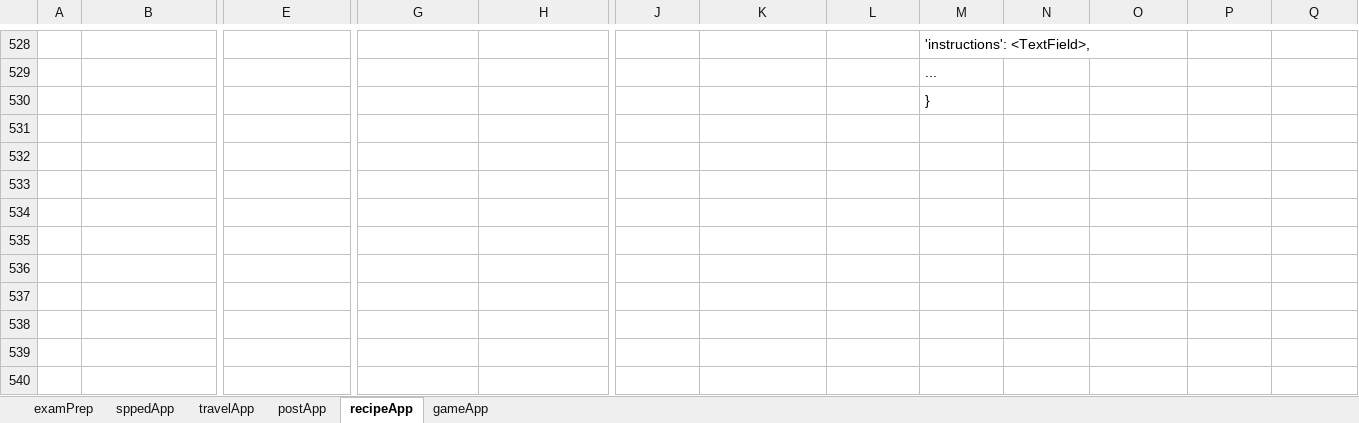
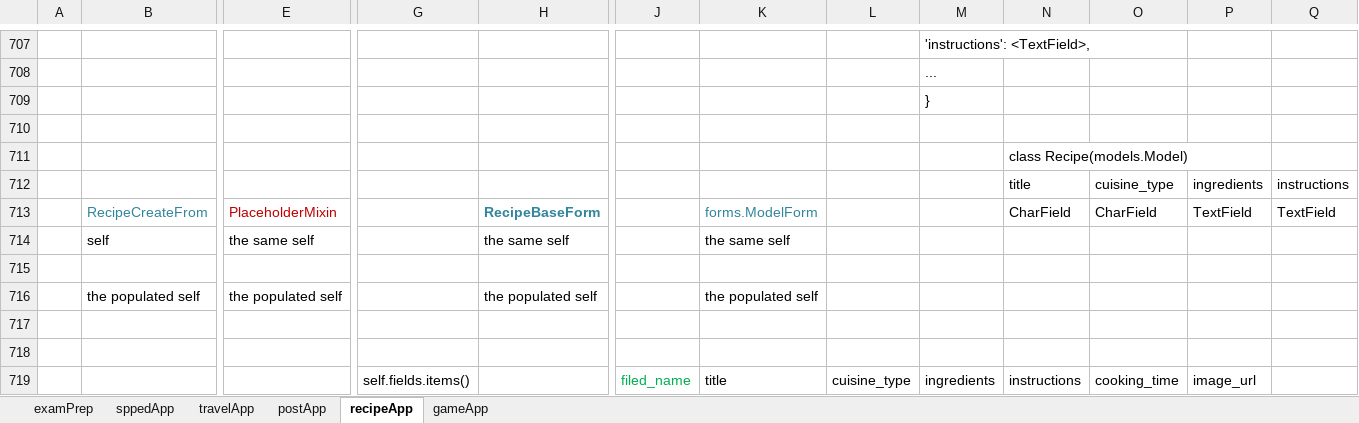
Before and after one commit to Vasil-S-Vasilev/git_test, an Excel workbook: examsDjangoBasics.xlsx, sheet recipeApp, drawn as a sheet; only a part is shown, gaps mark what is left out; values as stored, in another font and other column widths than the file's, no borders; charts and pictures not drawn; rows hold the shown columns only; the diff covers the shown part only; the diff names each change by its address in the sheet, - before the commit and + after, or states it on an @@ line.

```diff
--- a/examsDjangoBasics.xlsx (sheet recipeApp)
+++ b/examsDjangoBasics.xlsx (sheet recipeApp)
+row 710: (empty)
+row 711:  |  |  |  |  |  |  |  |  | class Recipe(models.Model)
+row 712:  |  |  |  |  |  |  |  |  | title | cuisine_type | ingredients | instructions
+row 713:  | RecipeCreateFrom | PlaceholderMixin |  | RecipeBaseForm |  | forms.ModelForm |  |  | CharField | CharField | TextField | TextField
+row 714:  | self | the same self |  | the same self |  | the same self
+row 715: (empty)
+row 716:  | the populated self | the populated self |  | the populated self |  | the populated self
+row 717: (empty)
+row 718: (empty)
+row 719:  |  |  | self.fields.items() |  | filed_name | title | cuisine_type | ingredients | instructions | cooking_time | image_url
```
Also changed, not shown: 258 added rows, 56 removed rows and 14 edited cells elsewhere in this sheet, charts or pictures, Django 01.03.25.xlsx, 12 other files.
